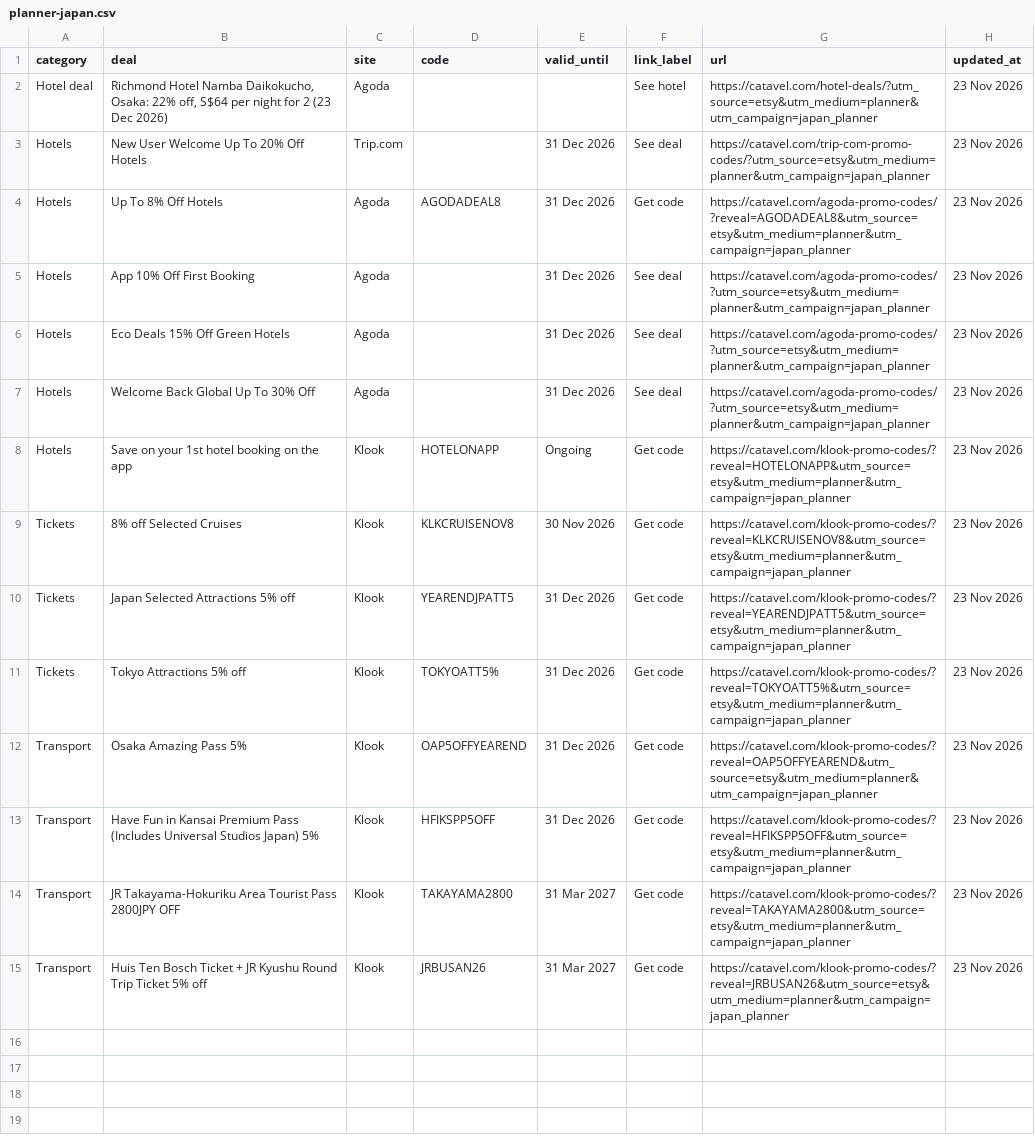
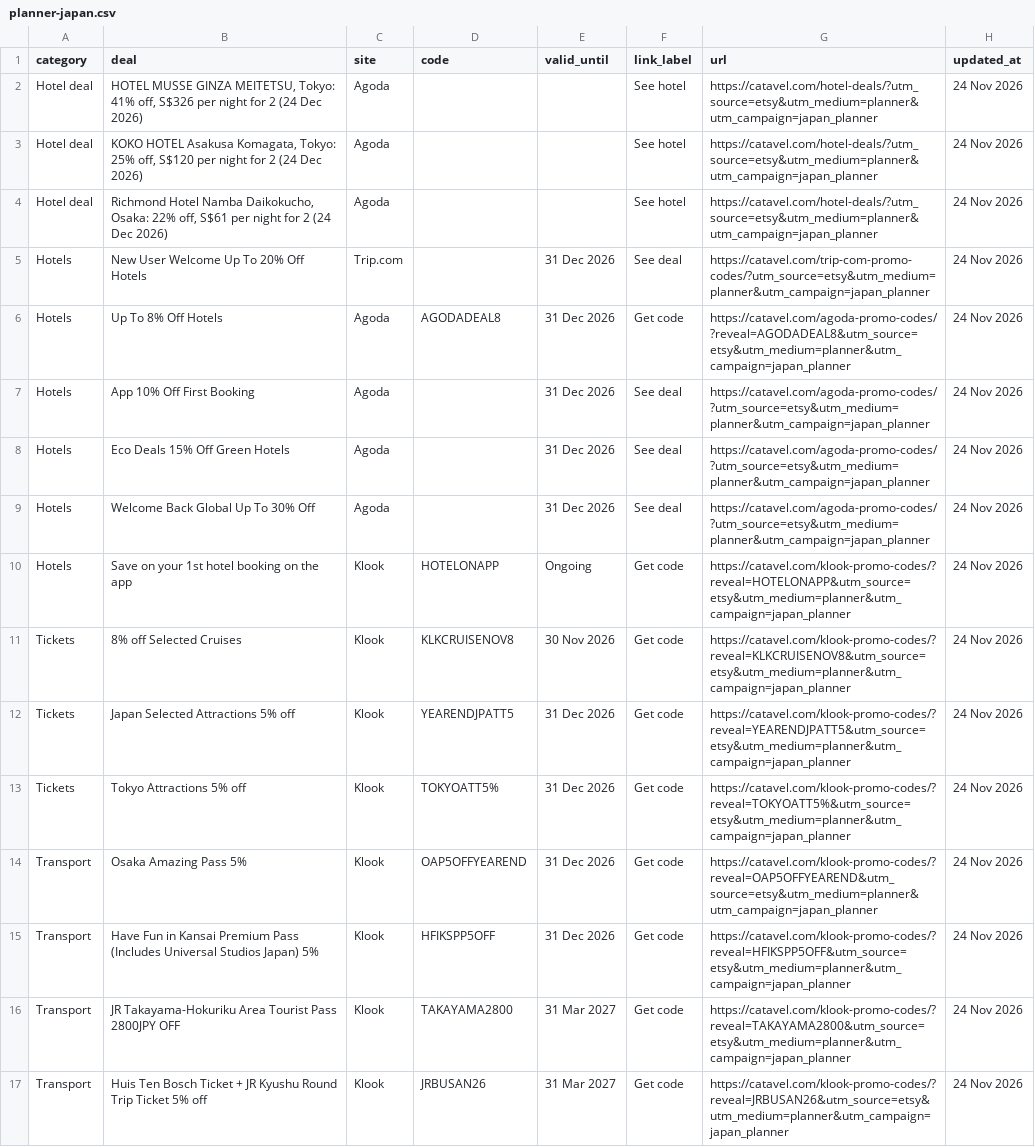
Before and after one commit to catavel/Catavel, a CSV file: feeds/planner-japan.csv, drawn as a sheet; addresses are those after the commit; the diff names each change by its address in the sheet, - before the commit and + after, or states it on an @@ line.

Commit message:
chore: update planner feed japan [2026-11-24]

```diff
--- a/feeds/planner-japan.csv
+++ b/feeds/planner-japan.csv
+row 2: Hotel deal | HOTEL MUSSE GINZA MEITETSU, Tokyo: 41% off, S$326 per night for 2 (24 Dec 2026) | Agoda |  |  | See hotel | https://catavel.com/hotel-deals/?utm_source=etsy&utm_medium=planner&utm_campaign=japan_planner | 24 Nov 2026
+row 3: Hotel deal | KOKO HOTEL Asakusa Komagata, Tokyo: 25% off, S$120 per night for 2 (24 Dec 2026) | Agoda |  |  | See hotel | https://catavel.com/hotel-deals/?utm_source=etsy&utm_medium=planner&utm_campaign=japan_planner | 24 Nov 2026
-B4 (deal): …22% off, S$64 per night for 2 (23 Dec 2026)
+B4 (deal): …22% off, S$61 per night for 2 (24 Dec 2026)
-H4:H17 (updated_at): 23 Nov 2026
+H4:H17 (updated_at): 24 Nov 2026
```
